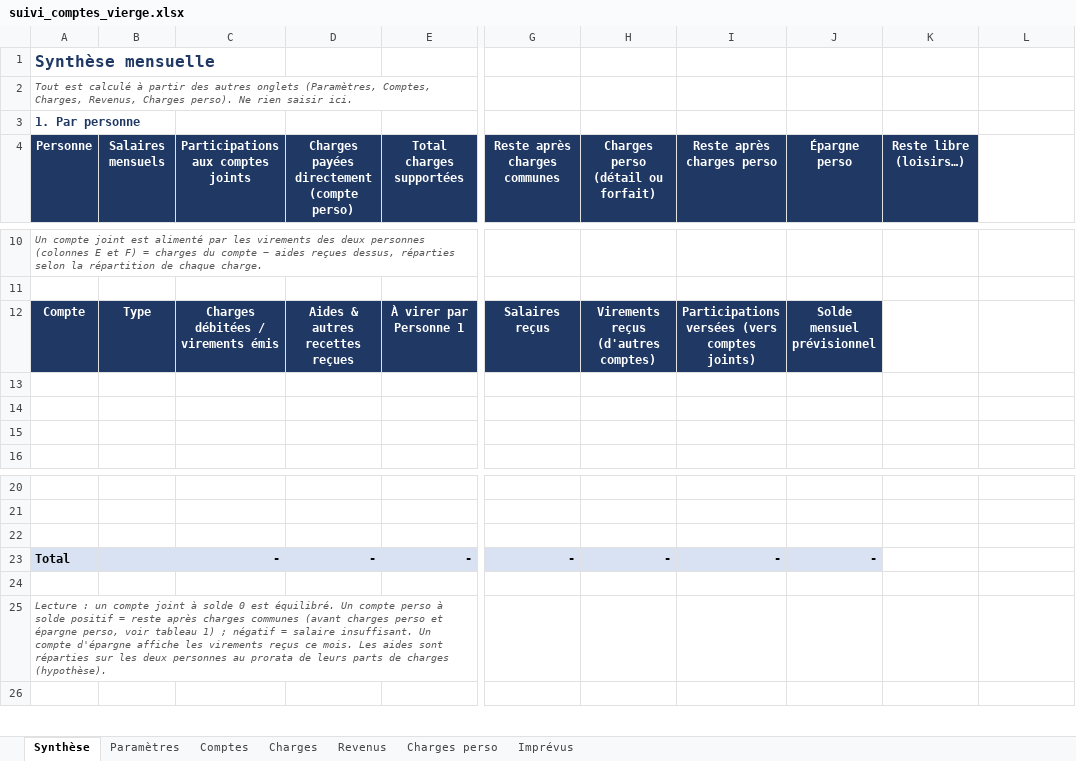
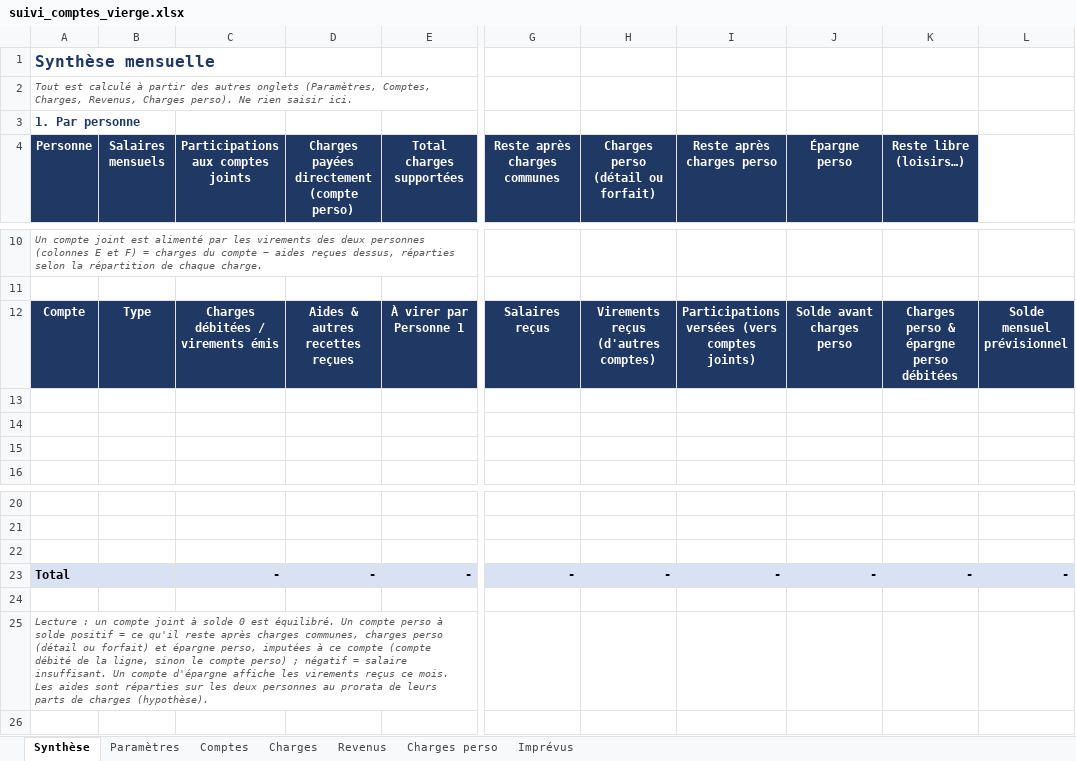
Before and after one commit to Minhounet/lescomptesxlper, an Excel workbook: suivi_comptes_vierge.xlsx, sheet Synthèse, drawn as a sheet; only a part is shown, gaps mark what is left out; values as stored, in another font and other column widths than the file's, no borders; the diff names each change by its address in the sheet, - before the commit and + after, or states it on an @@ line.

```diff
--- a/suivi_comptes_vierge.xlsx (sheet Synthèse)
+++ b/suivi_comptes_vierge.xlsx (sheet Synthèse)
-J12 (Épargne perso): Solde mensuel prévisionnel
+J12 (Épargne perso): Solde avant charges perso
-K12 (Reste libre (loisirs…)): (empty)
+K12 (Reste libre (loisirs…)): Charges perso & épargne perso débitées
-K12:L12 fill: none
+K12:L12 fill: #1F3864
-L12: (empty)
+L12: Solde mensuel prévisionnel
-K23 (Reste libre (loisirs…)): (empty)
+K23 (Reste libre (loisirs…)): -
-K23:L23 fill: none
+K23:L23 fill: #D9E2F3
-L23: (empty)
+L23: -
-A25 (Personne): …positif = reste après charges communes (avant charges perso et épargne perso, voir tableau 1) ; négatif…
+A25 (Personne): …positif = ce qu'il reste après charges communes, charges perso (détail ou forfait) et épargne perso, imputées à ce compte (compte débité de la ligne, sinon le compte perso) ; négatif…
```
Also changed, not shown: sheet Charges perso, sheet Paramètres, formulas that keep their value, suivi_comptes_example.xlsx, 3 other files.
